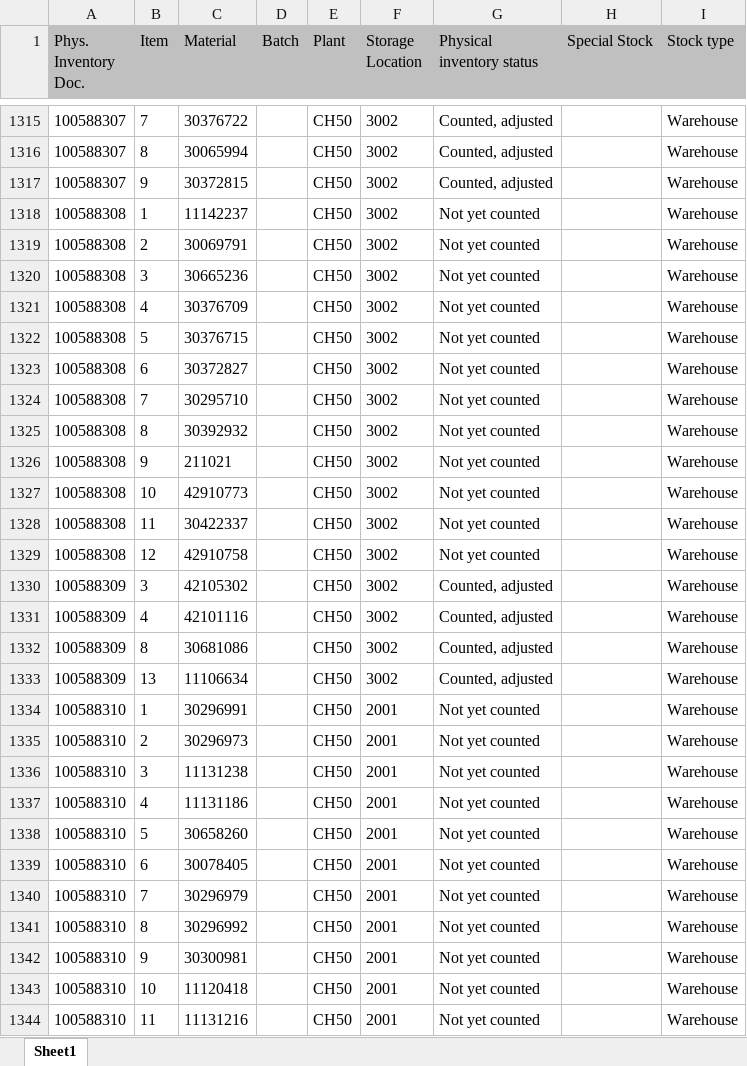
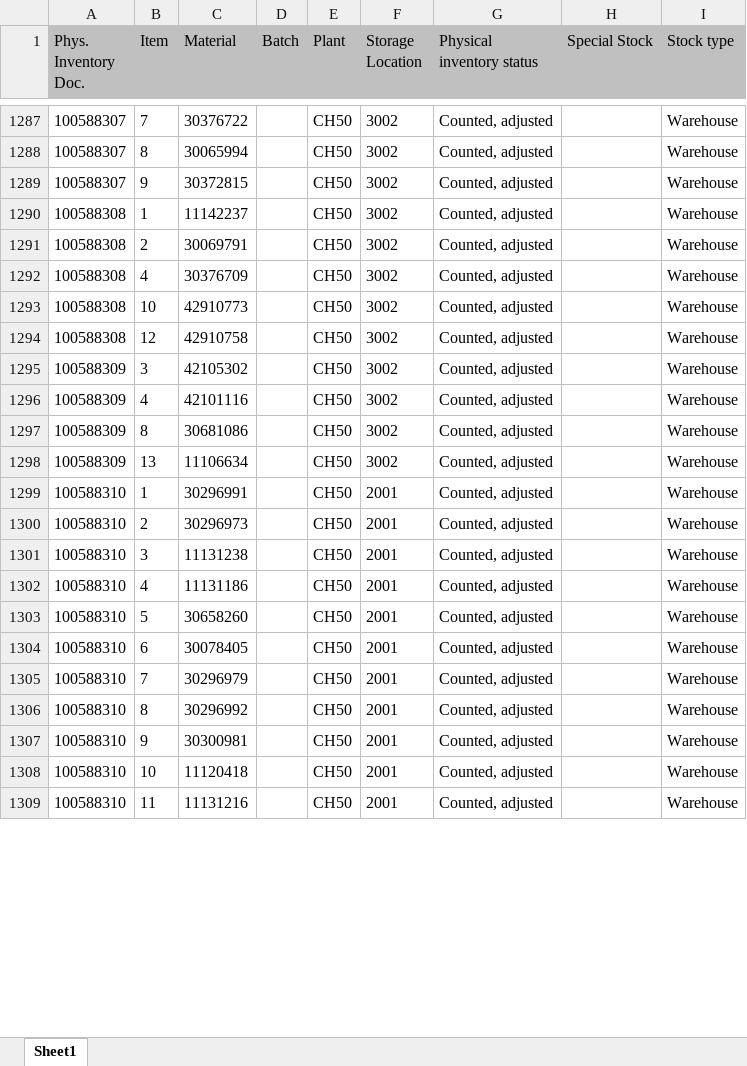
Before and after one commit to Karimbalestrero/Inventory-Dashboard, an Excel workbook: data/inventory.xlsx, sheet Sheet1, drawn as a sheet; only a part is shown, gaps mark what is left out; values as stored, in another font and other column widths than the file's, no borders; removed rows and columns are numbered as before the commit, all else as after; the diff covers the shown part only; the diff names each change by its address in the sheet, - before the commit and + after, or states it on an @@ line.

```diff
--- a/data/inventory.xlsx (sheet Sheet1)
+++ b/data/inventory.xlsx (sheet Sheet1)
-G1290:G1291 (Physical inventory status): Not yet counted
+G1290:G1291 (Physical inventory status): Counted, adjusted
-row 1320: 100588308 | 3 | 30665236 |  | CH50 | 3002 | Not yet counted |  | Warehouse
-G1292 (Physical inventory status): Not yet counted
+G1292 (Physical inventory status): Counted, adjusted
-row 1322: 100588308 | 5 | 30376715 |  | CH50 | 3002 | Not yet counted |  | Warehouse
-row 1323: 100588308 | 6 | 30372827 |  | CH50 | 3002 | Not yet counted |  | Warehouse
-row 1324: 100588308 | 7 | 30295710 |  | CH50 | 3002 | Not yet counted |  | Warehouse
-row 1325: 100588308 | 8 | 30392932 |  | CH50 | 3002 | Not yet counted |  | Warehouse
-row 1326: 100588308 | 9 | 211021 |  | CH50 | 3002 | Not yet counted |  | Warehouse
-G1293 (Physical inventory status): Not yet counted
+G1293 (Physical inventory status): Counted, adjusted
-row 1328: 100588308 | 11 | 30422337 |  | CH50 | 3002 | Not yet counted |  | Warehouse
-G1294 (Physical inventory status): Not yet counted
+G1294 (Physical inventory status): Counted, adjusted
-G1299:G1309 (Physical inventory status): Not yet counted
+G1299:G1309 (Physical inventory status): Counted, adjusted
```
Also changed, not shown: 88 added rows, 81 removed rows and 464 edited cells elsewhere in this sheet.
